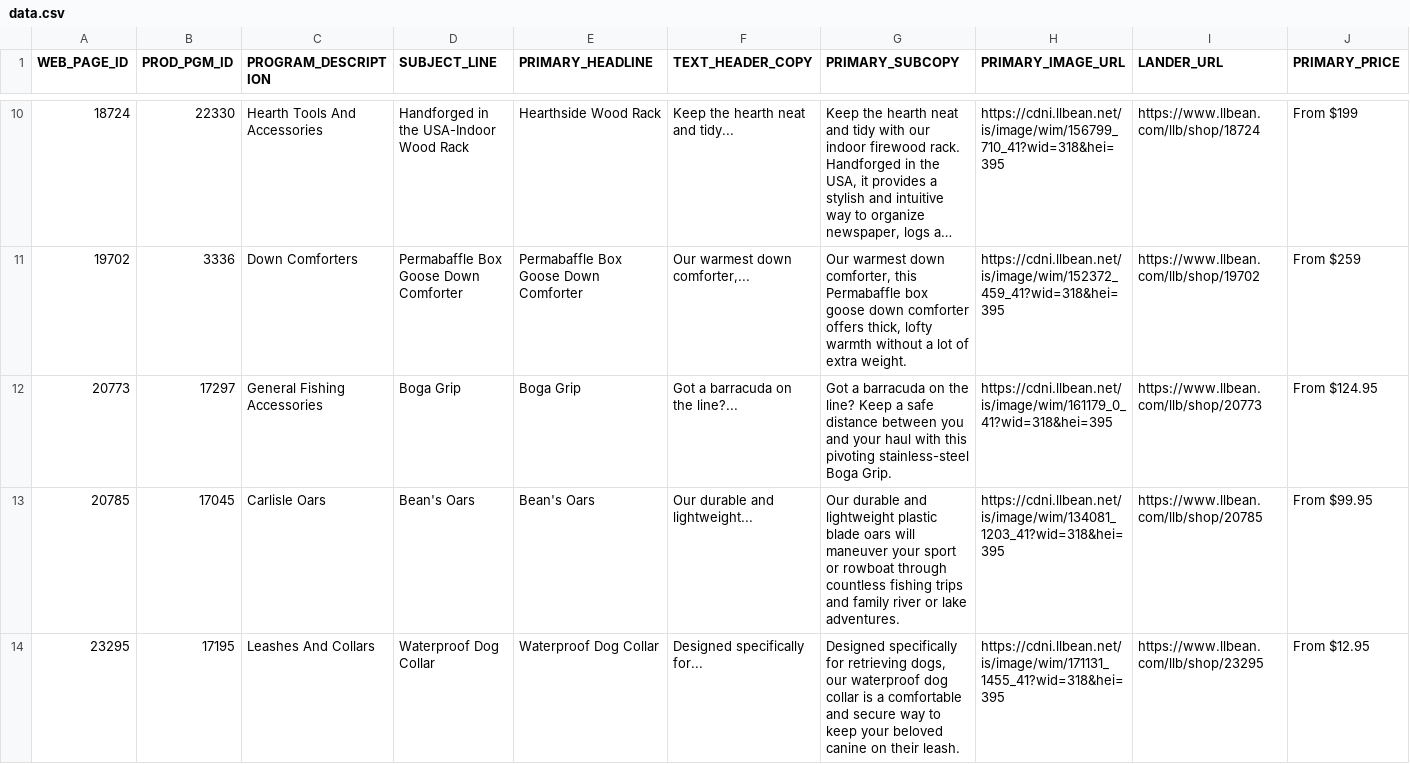
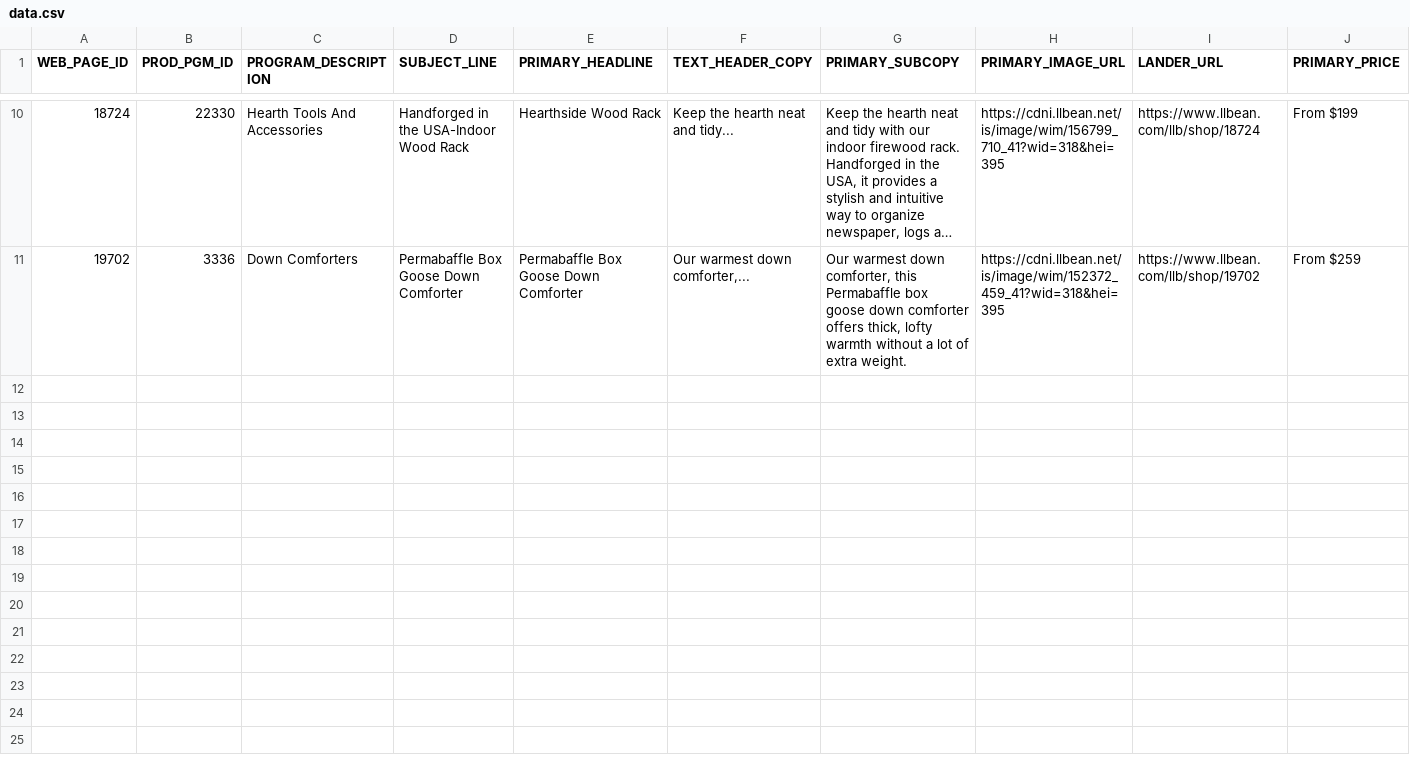
Before and after one commit to ecoronado89/WebdrioverIO, a CSV file: data/data.csv, drawn as a sheet; only a part is shown, gaps mark what is left out; long unchanged cells end in …; the diff covers the shown part only; the diff names each change by its address in the sheet, - before the commit and + after, or states it on an @@ line.

```diff
--- a/data/data.csv
+++ b/data/data.csv
-row 12: 20773 | 17297 | General Fishing Accessories | Boga Grip | Boga Grip | Got a barracuda on the line?... | Got a barracuda on the line? Keep a safe distance between you and your haul with this pivoting stainless-steel Boga Grip. | https://cdni.llbean.net/is/image/wim/161179_0_41?wid=318&hei=395 | https://www.llbean.com/llb/shop/20773 | From $124.95
-row 13: 20785 | 17045 | Carlisle Oars | Bean's Oars | Bean's Oars | Our durable and lightweight... | Our durable and lightweight plastic blade oars will maneuver your sport or rowboat through countless fishing trips and family river or lake adventures. | https://cdni.llbean.net/is/image/wim/134081_1203_41?wid=318&hei=395 | https://www.llbean.com/llb/shop/20785 | From $99.95
-row 14: 23295 | 17195 | Leashes And Collars | Waterproof Dog Collar | Waterproof Dog Collar | Designed specifically for... | Designed specifically for retrieving dogs, our waterproof dog collar is a comfortable and secure way to keep your beloved canine on their leash. | https://cdni.llbean.net/is/image/wim/171131_1455_41?wid=318&hei=395 | https://www.llbean.com/llb/shop/23295 | From $12.95
```
Also changed, not shown: 3 removed rows elsewhere in this file, 12 other files.
